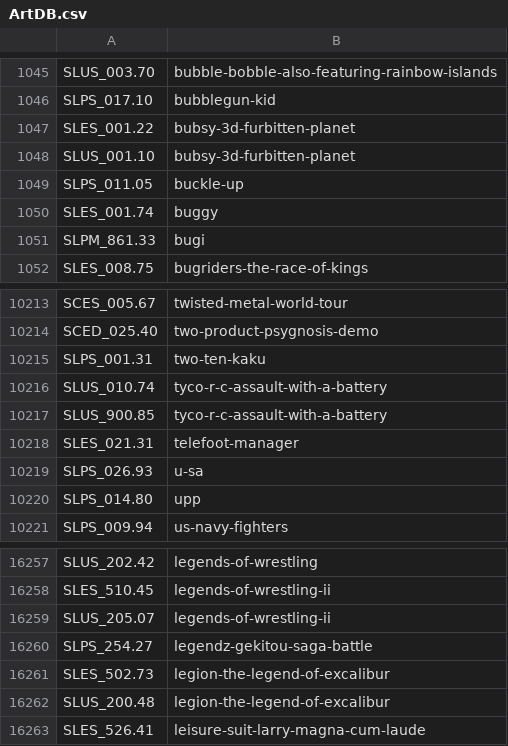
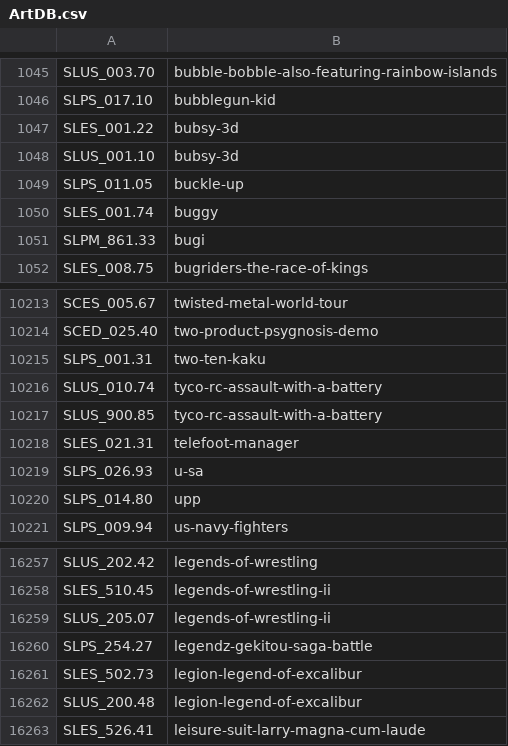
Before and after one commit to ahmedmoselhi/PSBBN-Definitive-English-Patch, a CSV file: helper/ArtDB.csv, drawn as a sheet; only a part is shown, gaps mark what is left out.

Commit message:
Updated art database

```diff
--- a/helper/ArtDB.csv
+++ b/helper/ArtDB.csv
@@ -1046,4 +1046,4 @@ SLUS_003.70|bubble-bobble-also-featuring-rainbow-islands
 SLPS_017.10|bubblegun-kid
-SLES_001.22|bubsy-3d-furbitten-planet
-SLUS_001.10|bubsy-3d-furbitten-planet
+SLES_001.22|bubsy-3d
+SLUS_001.10|bubsy-3d
 SLPS_011.05|buckle-up
@@ -10215,4 +10215,4 @@ SCED_025.40|two-product-psygnosis-demo
 SLPS_001.31|two-ten-kaku
-SLUS_010.74|tyco-r-c-assault-with-a-battery
-SLUS_900.85|tyco-r-c-assault-with-a-battery
+SLUS_010.74|tyco-rc-assault-with-a-battery
+SLUS_900.85|tyco-rc-assault-with-a-battery
 SLES_021.31|telefoot-manager
@@ -16260,4 +16260,4 @@ SLUS_205.07|legends-of-wrestling-ii
 SLPS_254.27|legendz-gekitou-saga-battle
-SLES_502.73|legion-the-legend-of-excalibur
-SLUS_200.48|legion-the-legend-of-excalibur
+SLES_502.73|legion-legend-of-excalibur
+SLUS_200.48|legion-legend-of-excalibur
 SLES_526.41|leisure-suit-larry-magna-cum-laude
```
